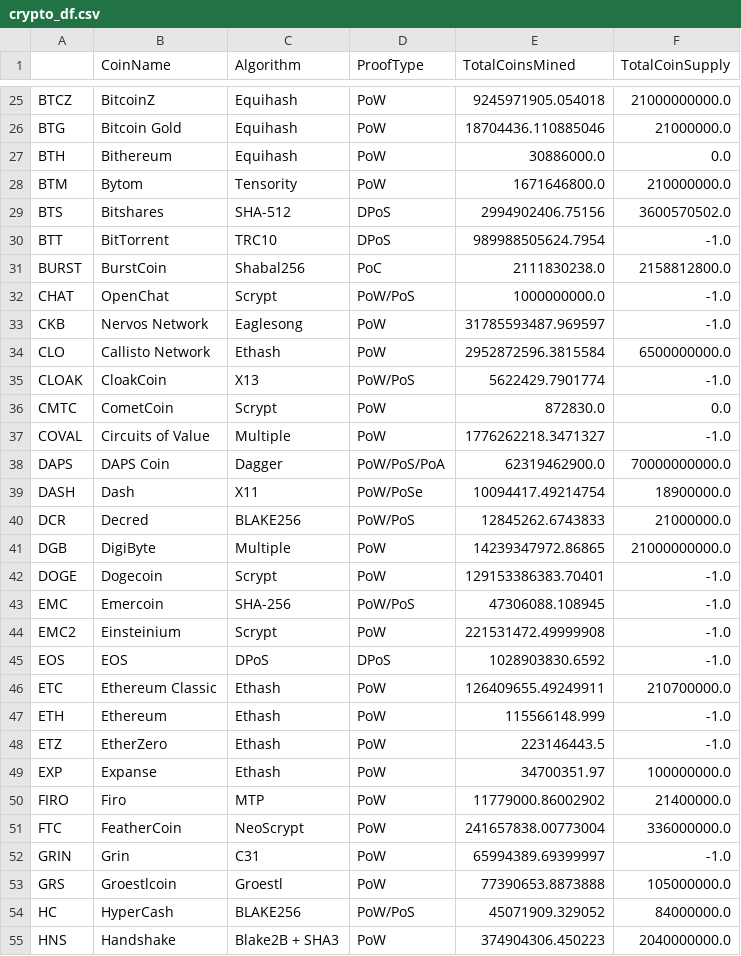
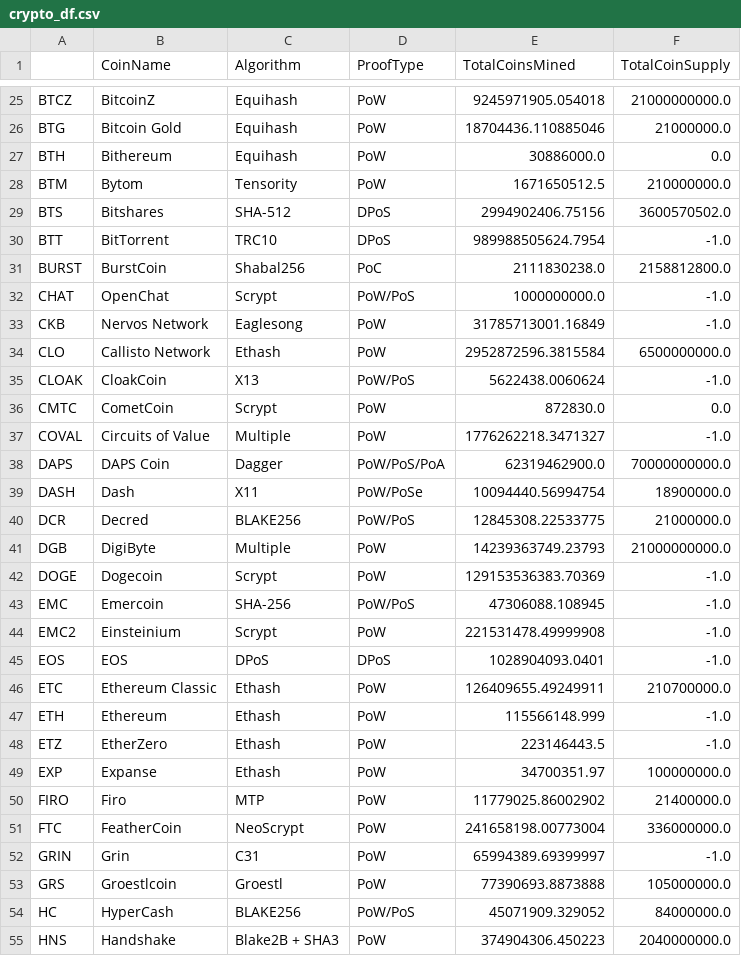
Before and after one commit to dldmarnell/aws-homework, a CSV file: clustering_crypto/Resources/Data/crypto_df.csv, drawn as a sheet; only a part is shown, gaps mark what is left out; the diff covers the shown part only.

```diff
--- a/clustering_crypto/Resources/Data/crypto_df.csv
+++ b/clustering_crypto/Resources/Data/crypto_df.csv
@@ -27,3 +27,3 @@ BTG,Bitcoin Gold,Equihash,PoW,18704436.110885046,21000000.0
 BTH,Bithereum,Equihash,PoW,30886000.0,0.0
-BTM,Bytom,Tensority,PoW,1671646800.0,210000000.0
+BTM,Bytom,Tensority,PoW,1671650512.5,210000000.0
 BTS,Bitshares,SHA-512,DPoS,2994902406.75156,3600570502.0
@@ -32,5 +32,5 @@ BURST,BurstCoin,Shabal256,PoC,2111830238.0,2158812800.0
 CHAT,OpenChat,Scrypt,PoW/PoS,1000000000.0,-1.0
-CKB,Nervos Network,Eaglesong,PoW,31785593487.969597,-1.0
+CKB,Nervos Network,Eaglesong,PoW,31785713001.16849,-1.0
 CLO,Callisto Network,Ethash,PoW,2952872596.3815584,6500000000.0
-CLOAK,CloakCoin,X13,PoW/PoS,5622429.7901774,-1.0
+CLOAK,CloakCoin,X13,PoW/PoS,5622438.0060624,-1.0
 CMTC,CometCoin,Scrypt,PoW,872830.0,0.0
@@ -38,9 +38,9 @@ COVAL,Circuits of Value,Multiple,PoW,1776262218.3471327,-1.0
 DAPS,DAPS Coin,Dagger, PoW/PoS/PoA,62319462900.0,70000000000.0
-DASH,Dash,X11,PoW/PoSe,10094417.49214754,18900000.0
-DCR,Decred,BLAKE256,PoW/PoS,12845262.6743833,21000000.0
-DGB,DigiByte,Multiple,PoW,14239347972.86865,21000000000.0
-DOGE,Dogecoin,Scrypt,PoW,129153386383.70401,-1.0
+DASH,Dash,X11,PoW/PoSe,10094440.56994754,18900000.0
+DCR,Decred,BLAKE256,PoW/PoS,12845308.22533775,21000000.0
+DGB,DigiByte,Multiple,PoW,14239363749.23793,21000000000.0
+DOGE,Dogecoin,Scrypt,PoW,129153536383.70369,-1.0
 EMC,Emercoin,SHA-256,PoW/PoS,47306088.108945,-1.0
-EMC2,Einsteinium,Scrypt,PoW,221531472.49999908,-1.0
-EOS,EOS,DPoS,DPoS,1028903830.6592,-1.0
+EMC2,Einsteinium,Scrypt,PoW,221531478.49999908,-1.0
+EOS,EOS,DPoS,DPoS,1028904093.0401,-1.0
 ETC,Ethereum Classic,Ethash,PoW,126409655.49249911,210700000.0
@@ -49,6 +49,6 @@ ETZ,EtherZero,Ethash,PoW,223146443.5,-1.0
 EXP,Expanse,Ethash,PoW,34700351.97,100000000.0
-FIRO,Firo,MTP,PoW,11779000.86002902,21400000.0
-FTC,FeatherCoin,NeoScrypt,PoW,241657838.00773004,336000000.0
+FIRO,Firo,MTP,PoW,11779025.86002902,21400000.0
+FTC,FeatherCoin,NeoScrypt,PoW,241658198.00773004,336000000.0
 GRIN,Grin,C31,PoW,65994389.69399997,-1.0
-GRS,Groestlcoin,Groestl,PoW,77390653.8873888,105000000.0
+GRS,Groestlcoin,Groestl,PoW,77390693.8873888,105000000.0
 HC,HyperCash,BLAKE256,PoW/PoS,45071909.329052,84000000.0
```
Also changed, not shown: 38 edited cells elsewhere in this file, clustering_crypto/Resources/Data/clustered_df.csv, 1 other file.
